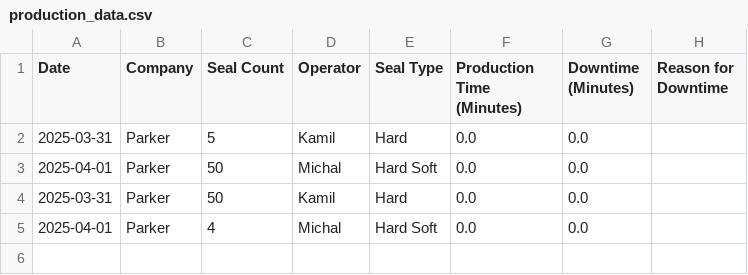
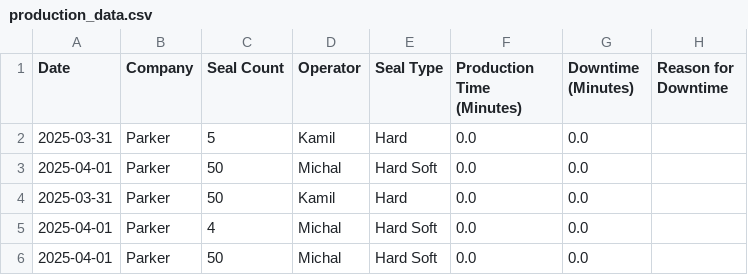
Before and after one commit to ChinQuan/Production-App, a CSV file: production_data.csv, drawn as a sheet.

Commit message:
Updating production data

```diff
--- a/production_data.csv
+++ b/production_data.csv
@@ -5 +5,2 @@ Date,Company,Seal Count,Operator,Seal Type,Production Time (Minutes),Downtime (M
 2025-04-01,Parker,4,Michal,Hard Soft,0.0,0.0,
+2025-04-01,Parker,50,Michal,Hard Soft,0.0,0.0,
```
